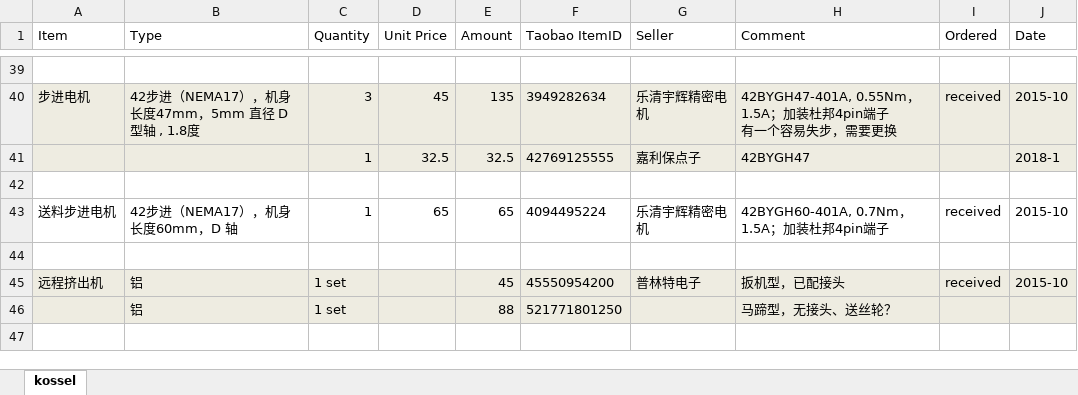
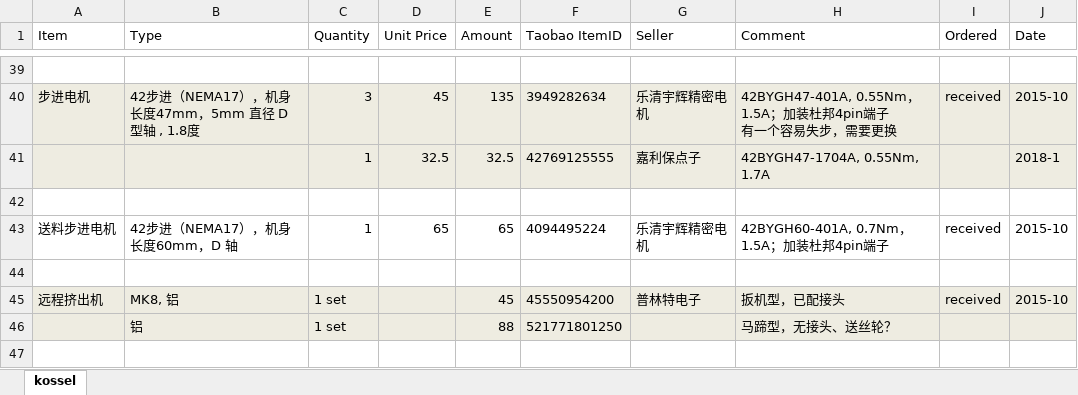
Before and after one commit to aleung/KosselPrinter, an Excel workbook: BOM.xlsx, sheet kossel, drawn as a sheet; only a part is shown, gaps mark what is left out; values as stored, in another font and other column widths than the file's, no borders; the diff names each change by its address in the sheet, - before the commit and + after, or states it on an @@ line.

```diff
--- a/BOM.xlsx (sheet kossel)
+++ b/BOM.xlsx (sheet kossel)
-H41 (Comment): 42BYGH47
+H41 (Comment): 42BYGH47-1704A, 0.55Nm, 1.7A
-B45 (Type): 铝
+B45 (Type): MK8, 铝
```
Also changed, not shown: 3 other files.
